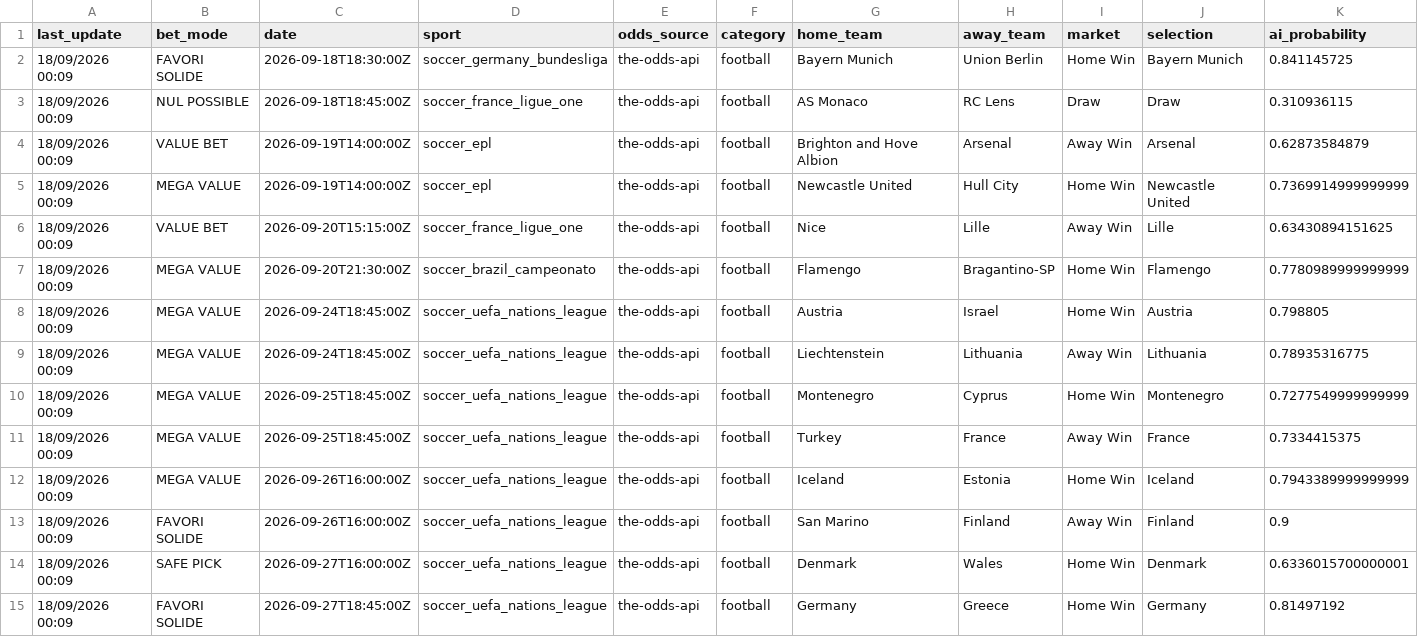
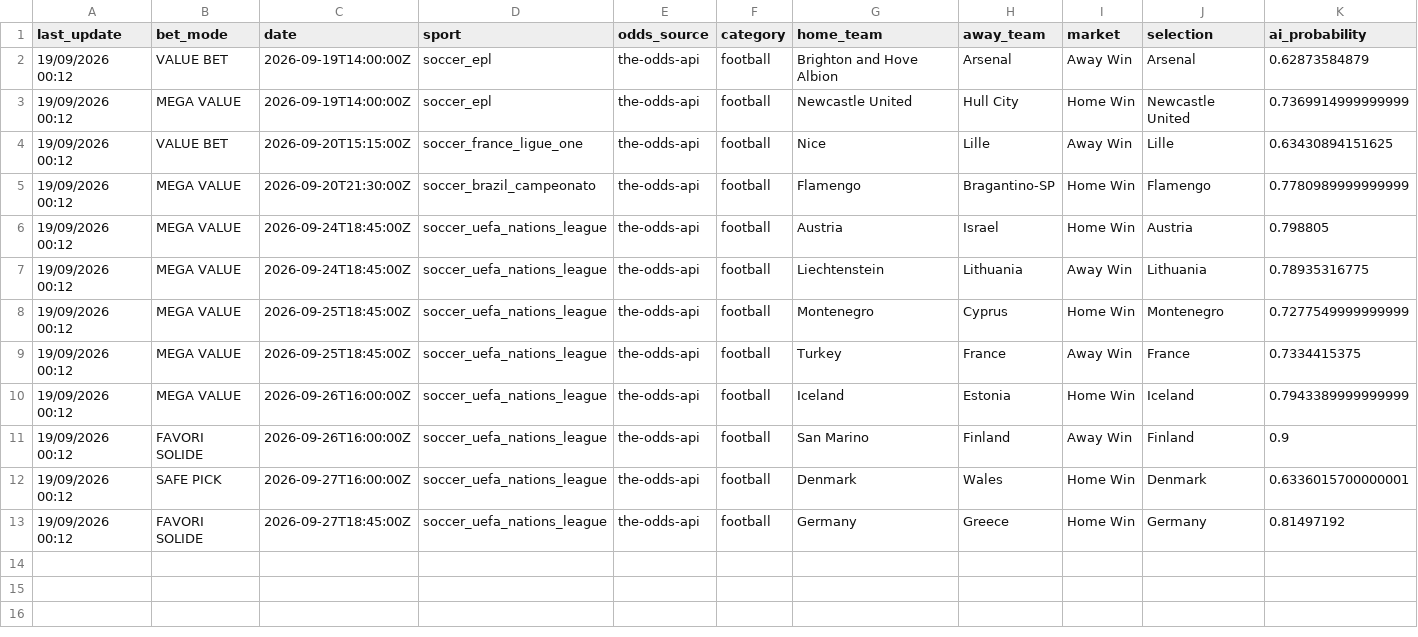
Before and after one commit to lazered543/ParisSportifs_IA_Ultime, a CSV file: data/predictions/value_bets_today.csv, drawn as a sheet; only a part is shown; removed rows and columns are numbered as before the commit, all else as after; rows hold the shown columns only; the diff names each change by its address in the sheet, - before the commit and + after, or states it on an @@ line.

```diff
--- a/data/predictions/value_bets_today.csv
+++ b/data/predictions/value_bets_today.csv
-row 2: 18/09/2026 00:09 | FAVORI SOLIDE | 2026-09-18T18:30:00Z | soccer_germany_bundesliga | the-odds-api | football | Bayern Munich | Union Berlin | Home Win | Bayern Munich | 0.841145725
-row 3: 18/09/2026 00:09 | NUL POSSIBLE | 2026-09-18T18:45:00Z | soccer_france_ligue_one | the-odds-api | football | AS Monaco | RC Lens | Draw | Draw | 0.310936115
-A2:A13 (last_update): 18/09/2026 00:09
+A2:A13 (last_update): 19/09/2026 00:12
```
Also changed, not shown: tracking_results.csv, 1 other file.
